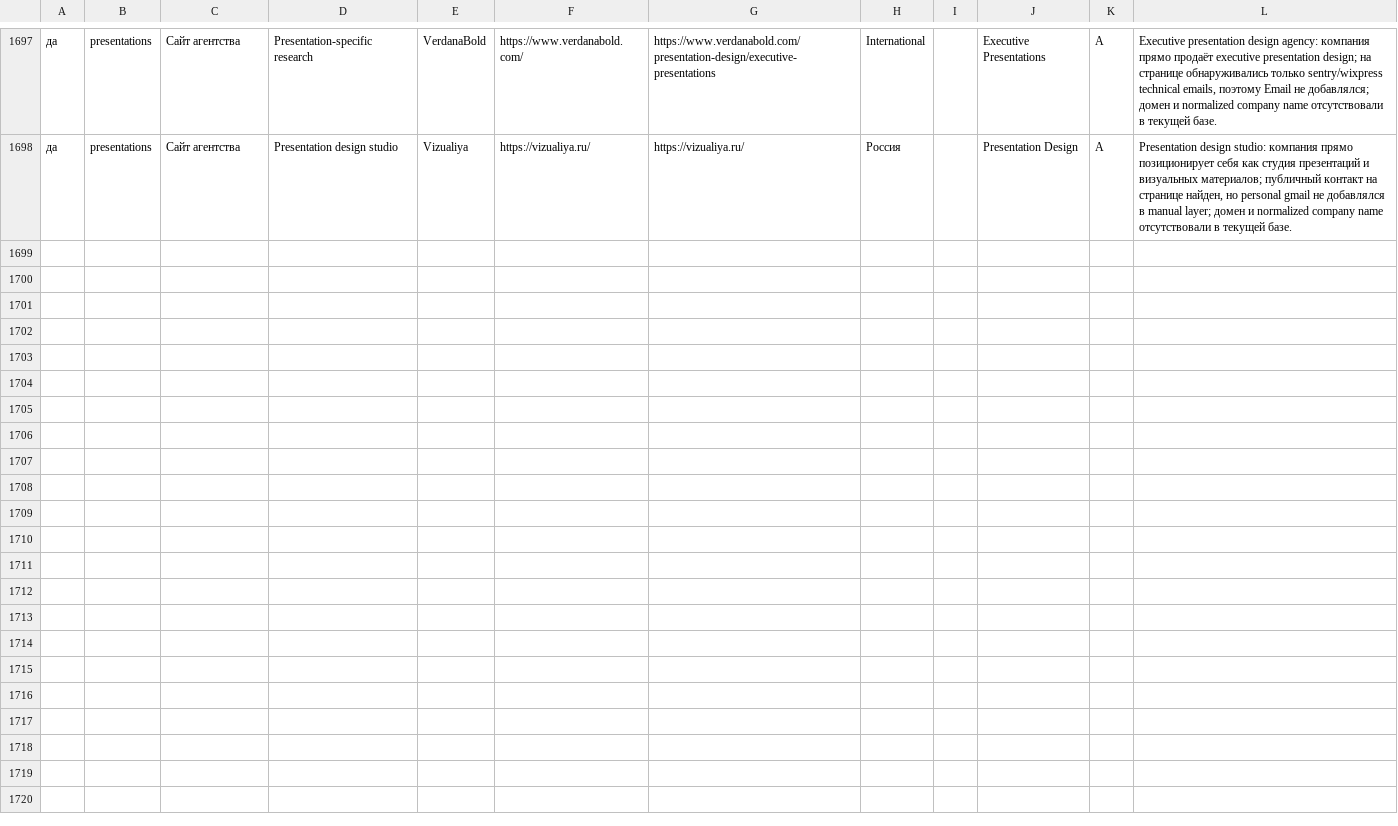
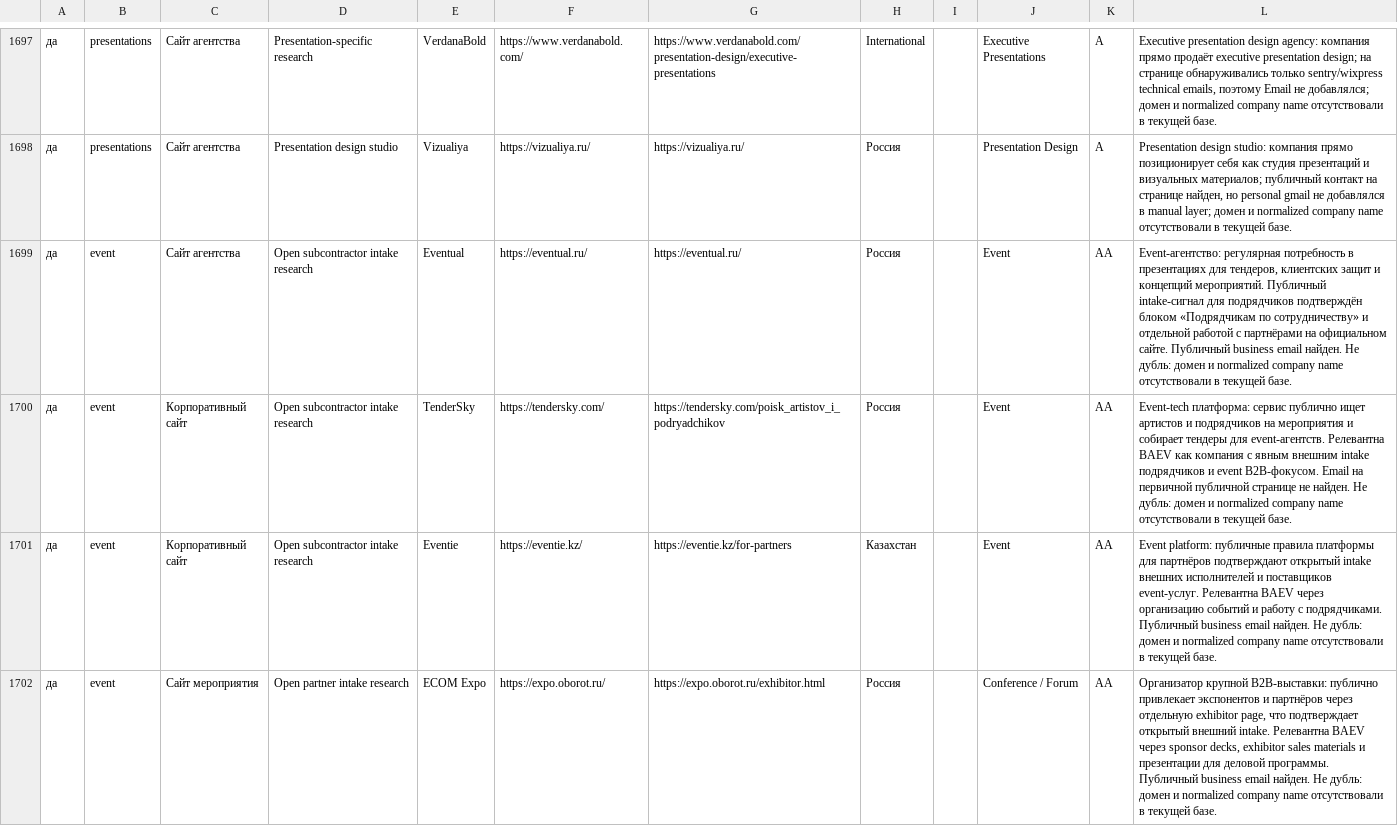
Before and after one commit to IMONsergey/parsing_event, a CSV file: config/sources.csv, drawn as a sheet; only a part is shown, gaps mark what is left out; the diff covers the shown part only.

Commit message:
Add AA-priority contractor-intake lead sources

```diff
--- a/config/sources.csv
+++ b/config/sources.csv
@@ -1698 +1698,5 @@
 да,presentations,Сайт агентства,Presentation design studio,Vizualiya,https://vizualiya.ru/,https://vizualiya.ru/,Россия,,Presentation Design,A,"Presentation design studio: компания прямо позиционирует себя как студия презентаций и визуальных материалов; публичный контакт на странице найден, но personal gmail не добавлялся в manual layer; домен и normalized company name отсутствовали в текущей базе."
+да,event,Сайт агентства,Open subcontractor intake research,Eventual,https://eventual.ru/,https://eventual.ru/,Россия,,Event,AA,"Event-агентство: регулярная потребность в презентациях для тендеров, клиентских защит и концепций мероприятий. Публичный intake-сигнал для подрядчиков подтверждён блоком «Подрядчикам по сотрудничеству» и отдельной работой с партнёрами на официальном сайте. Публичный business email найден. Не дубль: домен и normalized company name отсутствовали в текущей базе."
+да,event,Корпоративный сайт,Open subcontractor intake research,TenderSky,https://tendersky.com/,https://tendersky.com/poisk_artistov_i_podryadchikov,Россия,,Event,AA,Event-tech платформа: сервис публично ищет артистов и подрядчиков на мероприятия и собирает тендеры для event-агентств. Релевантна BAEV как компания с явным внешним intake подрядчиков и event B2B-фокусом. Email на первичной публичной странице не найден. Не дубль: домен и normalized company name отсутствовали в текущей базе.
+да,event,Корпоративный сайт,Open subcontractor intake research,Eventie,https://eventie.kz/,https://eventie.kz/for-partners,Казахстан,,Event,AA,Event platform: публичные правила платформы для партнёров подтверждают открытый intake внешних исполнителей и поставщиков event-услуг. Релевантна BAEV через организацию событий и работу с подрядчиками. Публичный business email найден. Не дубль: домен и normalized company name отсутствовали в текущей базе.
+да,event,Сайт мероприятия,Open partner intake research,ECOM Expo,https://expo.oborot.ru/,https://expo.oborot.ru/exhibitor.html,Россия,,Conference / Forum,AA,"Организатор крупной B2B-выставки: публично привлекает экспонентов и партнёров через отдельную exhibitor page, что подтверждает открытый внешний intake. Релевантна BAEV через sponsor decks, exhibitor sales materials и презентации для деловой программы. Публичный business email найден. Не дубль: домен и normalized company name отсутствовали в текущей базе."
```
Also changed, not shown: 3 added rows elsewhere in this file, data/contacts_ru.csv, 9 other files.
